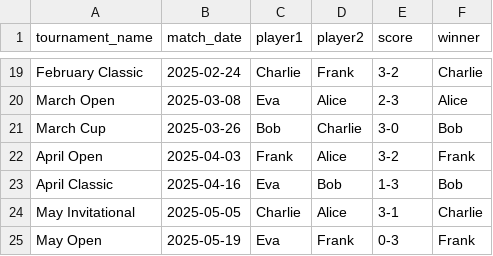
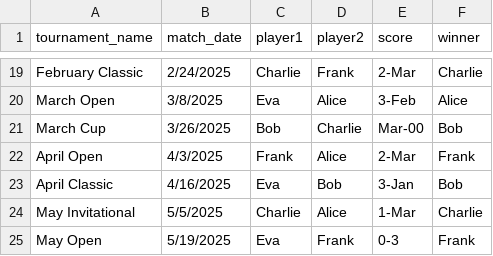
Before and after one commit to ThanhVinhTong/Tennis-Tournament, a CSV file: demo_matchs.csv, drawn as a sheet; only a part is shown, gaps mark what is left out; the diff covers the shown part only; the diff names each change by its address in the sheet, - before the commit and + after, or states it on an @@ line.

Commit message:
feat(introductory/calendar): enhance tennis match calendar functionality

```diff
--- a/demo_matchs.csv
+++ b/demo_matchs.csv
-B19 (match_date): 2025-02-24
+B19 (match_date): 2/24/2025
-E19 (score): 3-2
+E19 (score): 2-Mar
-B20 (match_date): 2025-03-08
+B20 (match_date): 3/8/2025
-E20 (score): 2-3
+E20 (score): 3-Feb
-B21 (match_date): 2025-03-26
+B21 (match_date): 3/26/2025
-E21 (score): 3-0
+E21 (score): Mar-00
-B22 (match_date): 2025-04-03
+B22 (match_date): 4/3/2025
-E22 (score): 3-2
+E22 (score): 2-Mar
-B23 (match_date): 2025-04-16
+B23 (match_date): 4/16/2025
-E23 (score): 1-3
+E23 (score): 3-Jan
-B24 (match_date): 2025-05-05
+B24 (match_date): 5/5/2025
-E24 (score): 3-1
+E24 (score): 1-Mar
-B25 (match_date): 2025-05-19
+B25 (match_date): 5/19/2025
```
Also changed, not shown: 32 edited cells elsewhere in this file, 3 other files.
